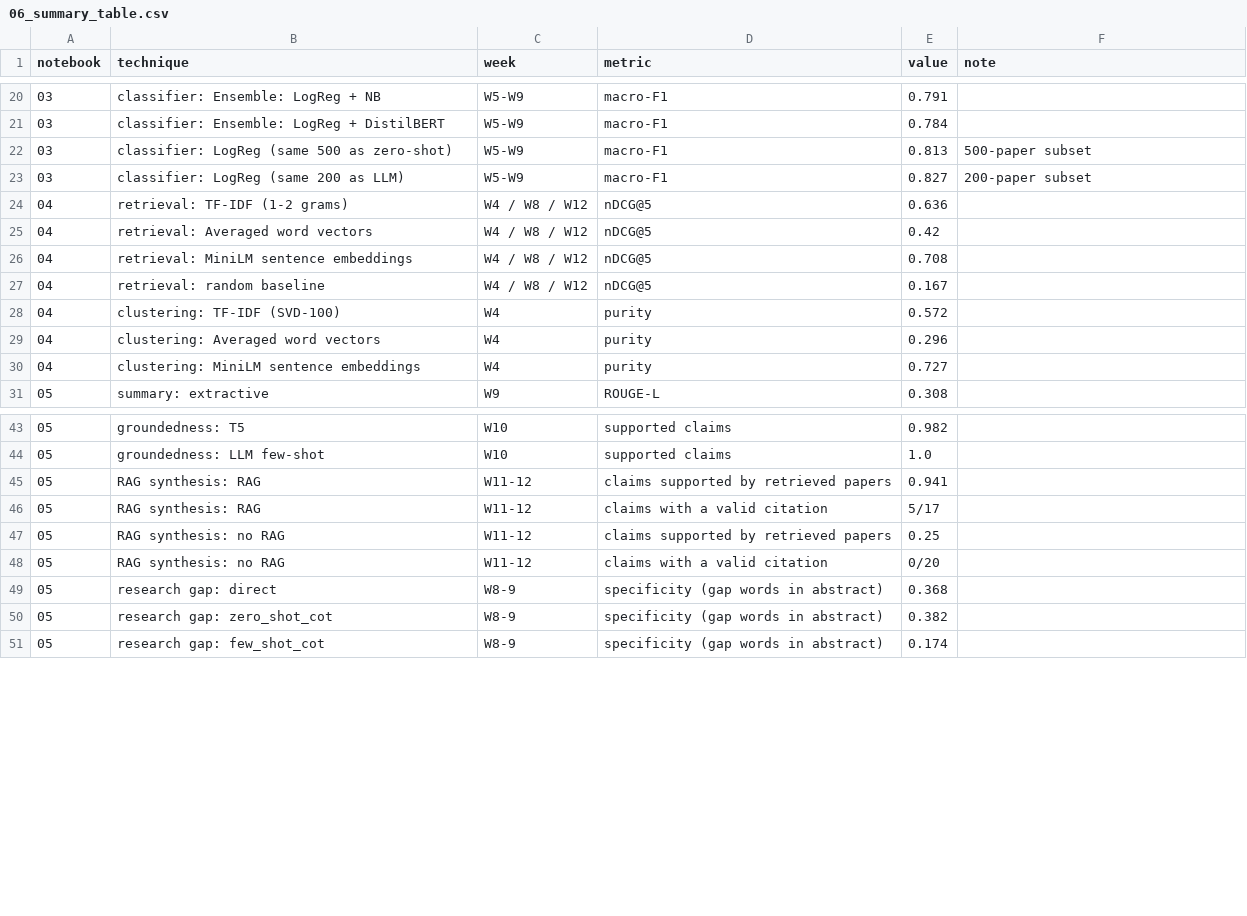
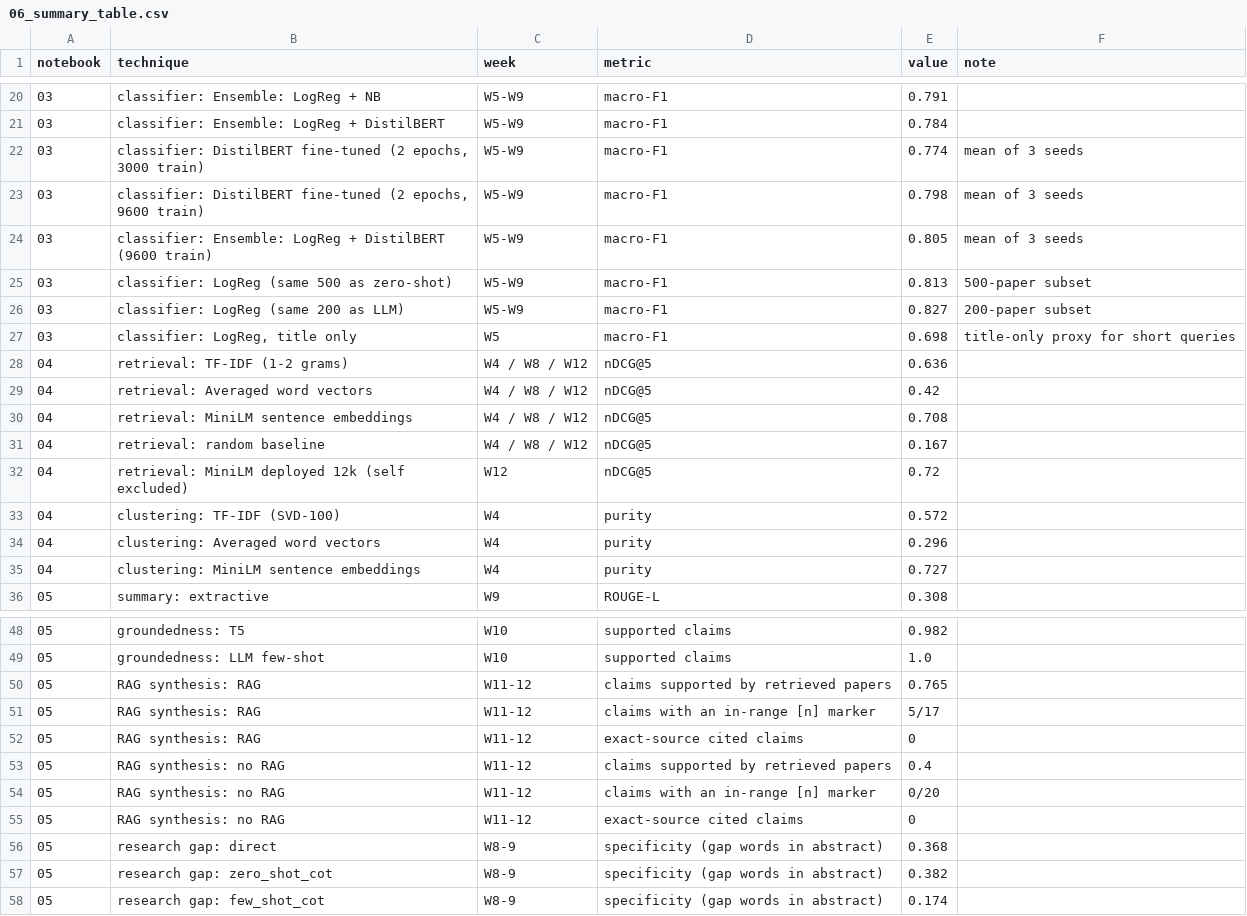
Before and after one commit to teepakorn326/assignmemt3-8460, a CSV file: codes/artifacts/06_summary_table.csv, drawn as a sheet; only a part is shown, gaps mark what is left out; the diff covers the shown part only.

```diff
--- a/codes/artifacts/06_summary_table.csv
+++ b/codes/artifacts/06_summary_table.csv
@@ -21,4 +21,8 @@ notebook,technique,week,metric,value,note
 03,classifier: Ensemble: LogReg + DistilBERT,W5-W9,macro-F1,0.784,
+03,"classifier: DistilBERT fine-tuned (2 epochs, 3000 train)",W5-W9,macro-F1,0.774,mean of 3 seeds
+03,"classifier: DistilBERT fine-tuned (2 epochs, 9600 train)",W5-W9,macro-F1,0.798,mean of 3 seeds
+03,classifier: Ensemble: LogReg + DistilBERT (9600 train),W5-W9,macro-F1,0.805,mean of 3 seeds
 03,classifier: LogReg (same 500 as zero-shot),W5-W9,macro-F1,0.813,500-paper subset
 03,classifier: LogReg (same 200 as LLM),W5-W9,macro-F1,0.827,200-paper subset
+03,"classifier: LogReg, title only",W5,macro-F1,0.698,title-only proxy for short queries
 04,retrieval: TF-IDF (1-2 grams),W4 / W8 / W12,nDCG@5,0.636,
@@ -27,2 +31,3 @@ notebook,technique,week,metric,value,note
 04,retrieval: random baseline,W4 / W8 / W12,nDCG@5,0.167,
+04,retrieval: MiniLM deployed 12k (self excluded),W12,nDCG@5,0.72,
 04,clustering: TF-IDF (SVD-100),W4,purity,0.572,
@@ -44,6 +49,8 @@ notebook,technique,week,metric,value,note
 05,groundedness: LLM few-shot,W10,supported claims,1.0,
-05,RAG synthesis: RAG,W11-12,claims supported by retrieved papers,0.941,
-05,RAG synthesis: RAG,W11-12,claims with a valid citation,5/17,
-05,RAG synthesis: no RAG,W11-12,claims supported by retrieved papers,0.25,
-05,RAG synthesis: no RAG,W11-12,claims with a valid citation,0/20,
+05,RAG synthesis: RAG,W11-12,claims supported by retrieved papers,0.765,
+05,RAG synthesis: RAG,W11-12,claims with an in-range [n] marker,5/17,
+05,RAG synthesis: RAG,W11-12,exact-source cited claims,0,
+05,RAG synthesis: no RAG,W11-12,claims supported by retrieved papers,0.4,
+05,RAG synthesis: no RAG,W11-12,claims with an in-range [n] marker,0/20,
+05,RAG synthesis: no RAG,W11-12,exact-source cited claims,0,
 05,research gap: direct,W8-9,specificity (gap words in abstract),0.368,
```
Also changed, not shown: 10 edited cells elsewhere in this file, 21 other files.
